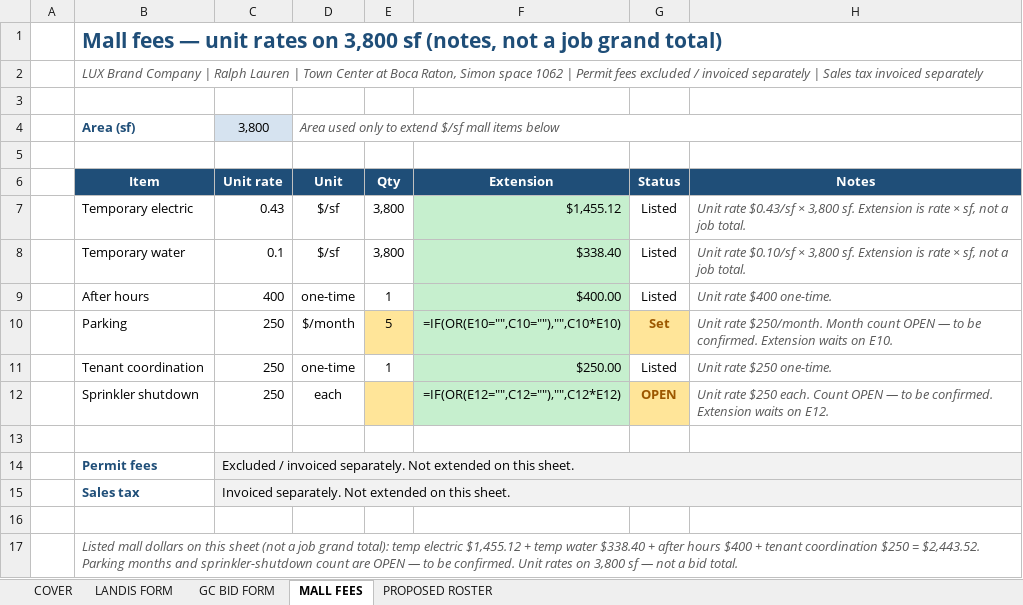
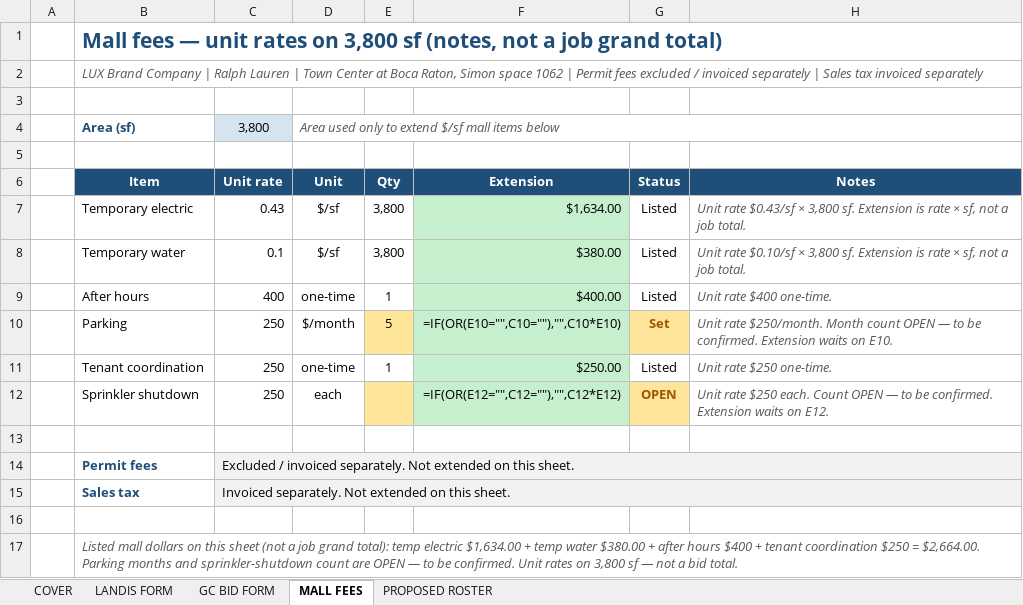
Before and after one commit to lucasoffice/lux-brand-site, an Excel workbook: ralph-lauren/boca/RL_Boca_CostPlus_CLIENT_2026-09-04.xlsx, sheet MALL FEES, drawn as a sheet; values as stored, in another font and other column widths than the file's, no borders; formulas without a stored value are shown as written; the diff names each change by its address in the sheet, - before the commit and + after, or states it on an @@ line.

```diff
--- a/ralph-lauren/boca/RL_Boca_CostPlus_CLIENT_2026-09-04.xlsx (sheet MALL FEES)
+++ b/ralph-lauren/boca/RL_Boca_CostPlus_CLIENT_2026-09-04.xlsx (sheet MALL FEES)
-F7 (Extension): $1,455.12
+F7 (Extension): $1,634.00
-F8 (Extension): $338.40
+F8 (Extension): $380.00
-B17 (Item): …temp electric $1,455.12 + temp water $338.40 + after hours $400 + tenant coordination $250 = $2,443.52. Parking months…
+B17 (Item): …temp electric $1,634.00 + temp water $380.00 + after hours $400 + tenant coordination $250 = $2,664.00. Parking months…
```
Also changed, not shown: 1 other file.
